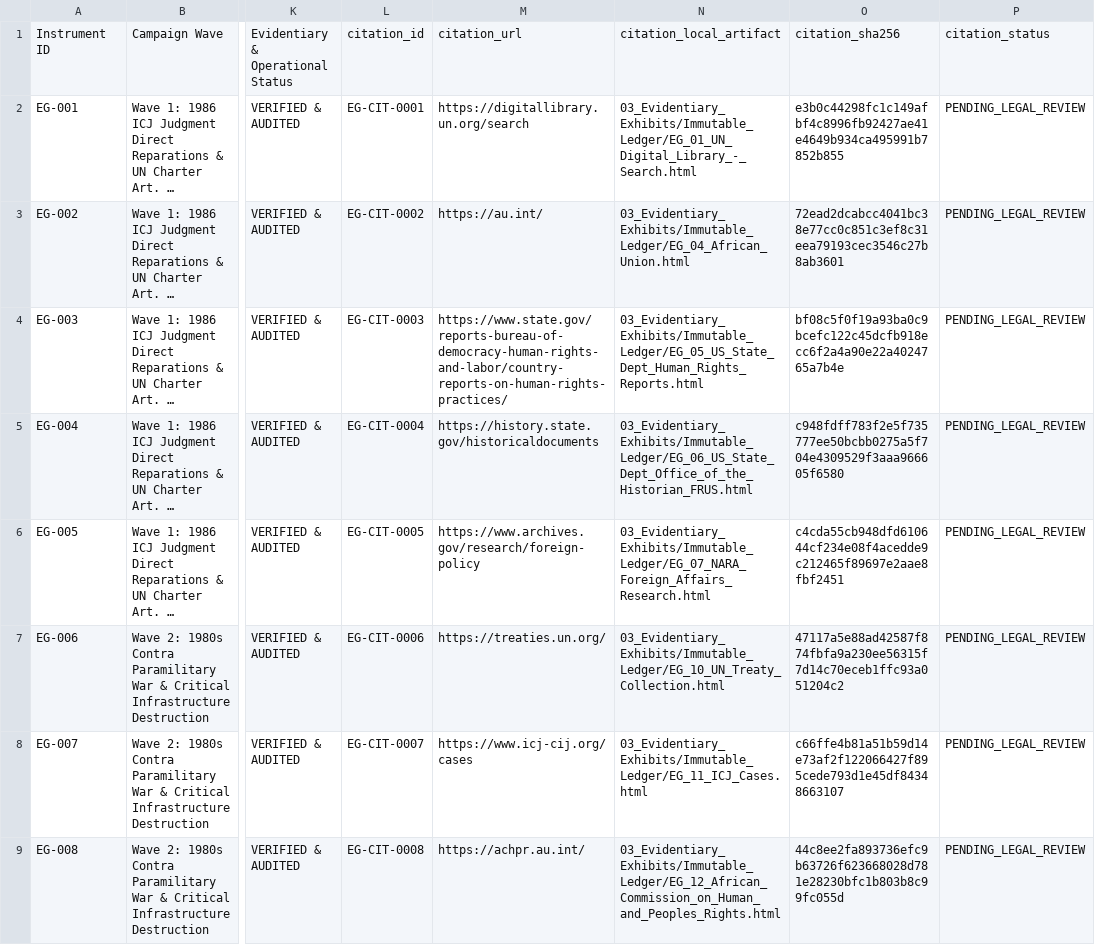
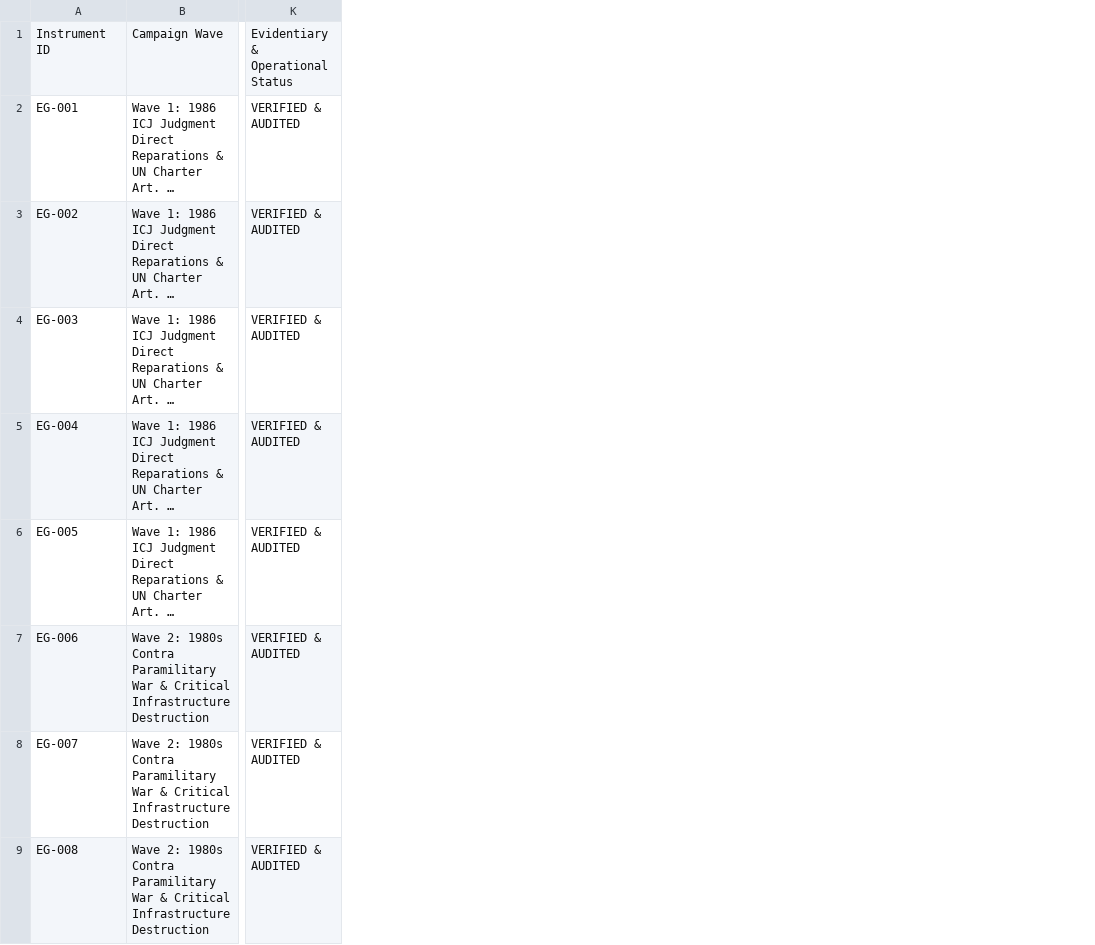
Before and after one commit to GlobalRestitutionAlliance/africa-us-eg-egypt-master-litigation, a CSV file: 00_Master_Knowledge_Base/Master_Egypt_Restitution_Crosswalk_Matrix.csv, drawn as a sheet; only a part is shown, gaps mark what is left out; long unchanged cells end in …; the diff names each change by its address in the sheet, - before the commit and + after, or states it on an @@ line.

Commit message:
REVERTED DUE TO UNPROMPTED MASS J3WFICATED DATA CORRUPTION BY COMPROMISED BIASED LLM/ARTIFICIAL INTELLIGENCE MODELS

```diff
--- a/00_Master_Knowledge_Base/Master_Egypt_Restitution_Crosswalk_Matrix.csv
+++ b/00_Master_Knowledge_Base/Master_Egypt_Restitution_Crosswalk_Matrix.csv
-column L, rows 1-9: citation_id | EG-CIT-0001 | EG-CIT-0002 | EG-CIT-0003 | EG-CIT-0004 | EG-CIT-0005 | EG-CIT-0006 | EG-CIT-0007 | EG-CIT-0008
-column M, rows 1-9: citation_url | https://digitallibrary.un.org/search | https://au.int/ | https://www.state.gov/reports-bureau-of-democracy-human-rights-and-labor/country-reports-on-human-rights-practices/ | https://history.state.gov/historicaldocuments | https://www.archives.gov/research/foreign-policy | https://treaties.un.org/ | https://www.icj-cij.org/cases | https://achpr.au.int/
-column N, rows 1-9: citation_local_artifact | 03_Evidentiary_Exhibits/Immutable_Ledger/EG_01_UN_Digital_Library_-_Search.html | 03_Evidentiary_Exhibits/Immutable_Ledger/EG_04_African_Union.html | 03_Evidentiary_Exhibits/Immutable_Ledger/EG_05_US_State_Dept_Human_Rights_Reports.html | 03_Evidentiary_Exhibits/Immutable_Ledger/EG_06_US_State_Dept_Office_of_the_Historian_FRUS.html | 03_Evidentiary_Exhibits/Immutable_Ledger/EG_07_NARA_Foreign_Affairs_Research.html | 03_Evidentiary_Exhibits/Immutable_Ledger/EG_10_UN_Treaty_Collection.html | 03_Evidentiary_Exhibits/Immutable_Ledger/EG_11_ICJ_Cases.html | 03_Evidentiary_Exhibits/Immutable_Ledger/EG_12_African_Commission_on_Human_and_Peoples_Rights.html
-column O, rows 1-9: citation_sha256 | e3b0c44298fc1c149afbf4c8996fb92427ae41e4649b934ca495991b7852b855 | 72ead2dcabcc4041bc38e77cc0c851c3ef8c31eea79193cec3546c27b8ab3601 | bf08c5f0f19a93ba0c9bcefc122c45dcfb918ecc6f2a4a90e22a4024765a7b4e | c948fdff783f2e5f735777ee50bcbb0275a5f704e4309529f3aaa966605f6580 | c4cda55cb948dfd610644cf234e08f4acedde9c212465f89697e2aae8fbf2451 | 47117a5e88ad42587f874fbfa9a230ee56315f7d14c70eceb1ffc93a051204c2 | c66ffe4b81a51b59d14e73af2f122066427f895cede793d1e45df84348663107 | 44c8ee2fa893736efc9b63726f623668028d781e28230bfc1b803b8c99fc055d
-column P, rows 1-9: citation_status | PENDING_LEGAL_REVIEW | PENDING_LEGAL_REVIEW | PENDING_LEGAL_REVIEW | PENDING_LEGAL_REVIEW | PENDING_LEGAL_REVIEW | PENDING_LEGAL_REVIEW | PENDING_LEGAL_REVIEW | PENDING_LEGAL_REVIEW
```
Also changed, not shown: 00_Master_Knowledge_Base/Master_US_EG_EGYPT_Restitution_Crosswalk_Matrix.csv, 03_Evidentiary_Exhibits/CITATION_INDEX.csv, 20 other files.
